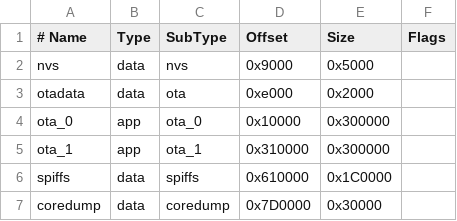
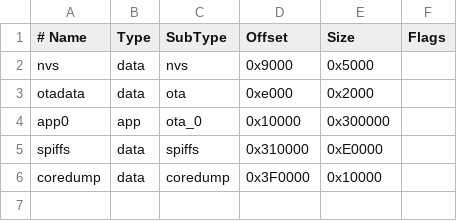
Before and after one commit to vipul-dses/TEMP_SAKHA_I, a CSV file: sakhaIC_X_rev2/partitions.csv, drawn as a sheet.

Commit message:
Update partitions

```diff
--- a/sakhaIC_X_rev2/partitions.csv
+++ b/sakhaIC_X_rev2/partitions.csv
@@ -3,5 +3,4 @@ nvs,      data, nvs,     0x9000,  0x5000,
 otadata,  data, ota,     0xe000,  0x2000,
-ota_0,    app,  ota_0,   0x10000, 0x300000,
-ota_1,    app,  ota_1,   0x310000,0x300000,
-spiffs,   data, spiffs,  0x610000,0x1C0000,
-coredump, data, coredump,0x7D0000,0x30000,
+app0,     app,  ota_0,   0x10000, 0x300000,
+spiffs,   data, spiffs,  0x310000,0xE0000,
+coredump, data, coredump,0x3F0000,0x10000,
```
